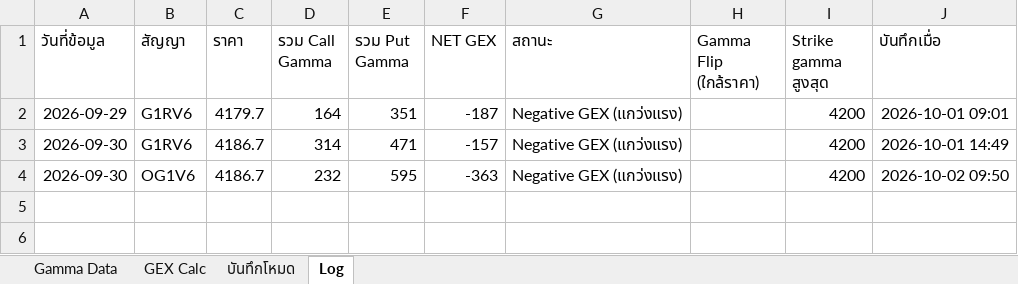
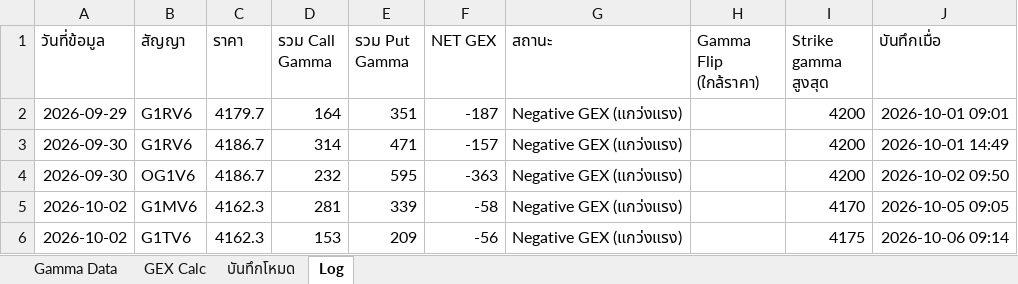
Before and after one commit to tphotaya-ctrl/maxpain-and-gex, an Excel workbook: GEX V.4.1.xlsx, sheet Log, drawn as a sheet; values as stored, in another font and other column widths than the file's, no borders; the diff names each change by its address in the sheet, - before the commit and + after, or states it on an @@ line.

```diff
--- a/GEX V.4.1.xlsx (sheet Log)
+++ b/GEX V.4.1.xlsx (sheet Log)
+row 5: 2026-10-02 | G1MV6 | 4162.3 | 281 | 339 | -58 | Negative GEX (แกว่งแรง) |  | 4170 | 2026-10-05 09:05
+row 6: 2026-10-02 | G1TV6 | 4162.3 | 153 | 209 | -56 | Negative GEX (แกว่งแรง) |  | 4175 | 2026-10-06 09:14
```
Also changed, not shown: sheet Gamma Data, sheet GEX Calc, charts or pictures, คำนวน_max_pain_10 (2).xlsx, 9 other files.
